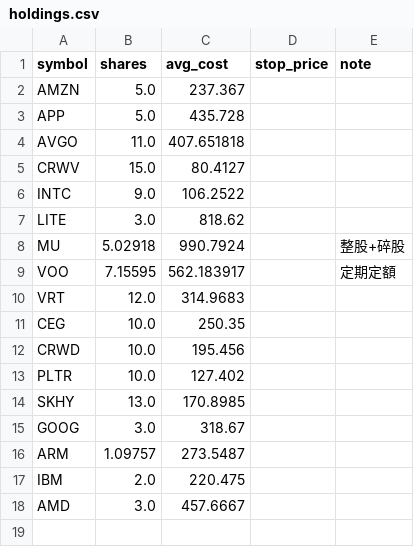
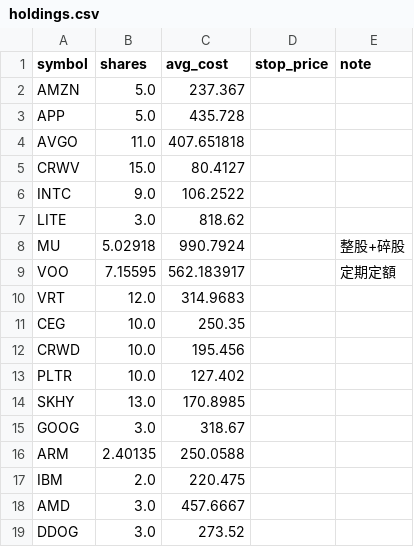
Before and after one commit to ymt1001816-cyber/my-stock-app, a CSV file: holdings.csv, drawn as a sheet.

Commit message:
更新持股 holdings.csv

```diff
--- a/holdings.csv
+++ b/holdings.csv
@@ -15,4 +15,5 @@ SKHY,13.0,170.8985,,
 GOOG,3.0,318.67,,
-ARM,1.09757,273.5487,,
+ARM,2.40135,250.0588,,
 IBM,2.0,220.475,,
 AMD,3.0,457.6667,,
+DDOG,3.0,273.52,,
```
